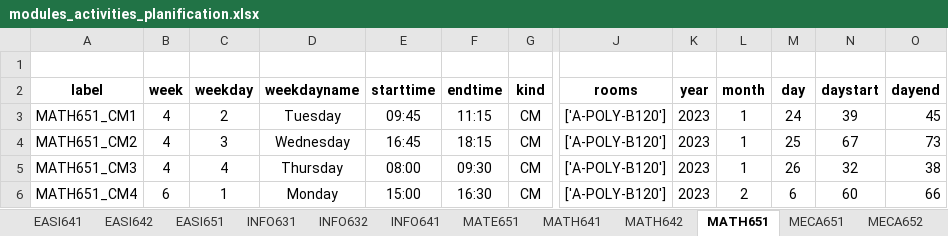
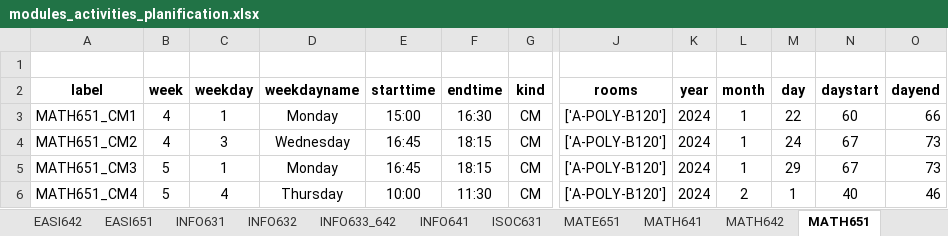
Before and after one commit to lcharleux/Planification_S6_PAC, an Excel workbook: planification/outputs/modules_activities_planification.xlsx, sheet MATH651, drawn as a sheet; only a part is shown, gaps mark what is left out; values as stored, in another font and other column widths than the file's, no borders; the diff covers the shown part only; the diff names each change by its address in the sheet, - before the commit and + after, or states it on an @@ line.

```diff
--- a/planification/outputs/modules_activities_planification.xlsx (sheet MATH651)
+++ b/planification/outputs/modules_activities_planification.xlsx (sheet MATH651)
+sheet tab: INFO633_642
+sheet tab: ISOC631
-C3 (weekday): 2
+C3 (weekday): 1
-D3 (weekdayname): Tuesday
+D3 (weekdayname): Monday
-E3 (starttime): 09:45
+E3 (starttime): 15:00
-F3 (endtime): 11:15
+F3 (endtime): 16:30
-K3:K6 (year): 2023
+K3:K6 (year): 2024
-M3 (day): 24
+M3 (day): 22
-N3 (daystart): 39
+N3 (daystart): 60
-O3 (dayend): 45
+O3 (dayend): 66
-M4 (day): 25
+M4 (day): 24
-B5 (week): 4
+B5 (week): 5
-C5 (weekday): 4
+C5 (weekday): 1
-D5 (weekdayname): Thursday
+D5 (weekdayname): Monday
-E5 (starttime): 08:00
+E5 (starttime): 16:45
-F5 (endtime): 09:30
+F5 (endtime): 18:15
-M5 (day): 26
+M5 (day): 29
-N5 (daystart): 32
+N5 (daystart): 67
-O5 (dayend): 38
+O5 (dayend): 73
-B6 (week): 6
+B6 (week): 5
-C6 (weekday): 1
+C6 (weekday): 4
-D6 (weekdayname): Monday
+D6 (weekdayname): Thursday
-E6 (starttime): 15:00
+E6 (starttime): 10:00
-F6 (endtime): 16:30
+F6 (endtime): 11:30
-M6 (day): 6
+M6 (day): 1
-N6 (daystart): 60
+N6 (daystart): 40
-O6 (dayend): 66
+O6 (dayend): 46
```
Also changed, not shown: 10 added rows, 10 removed rows and 312 edited cells elsewhere in this sheet, sheet MECA651, sheet MECA652, sheet MECA655, sheet MECA654, sheet MATH641, sheet MECA653, 12 more sheets, 13 other files.
